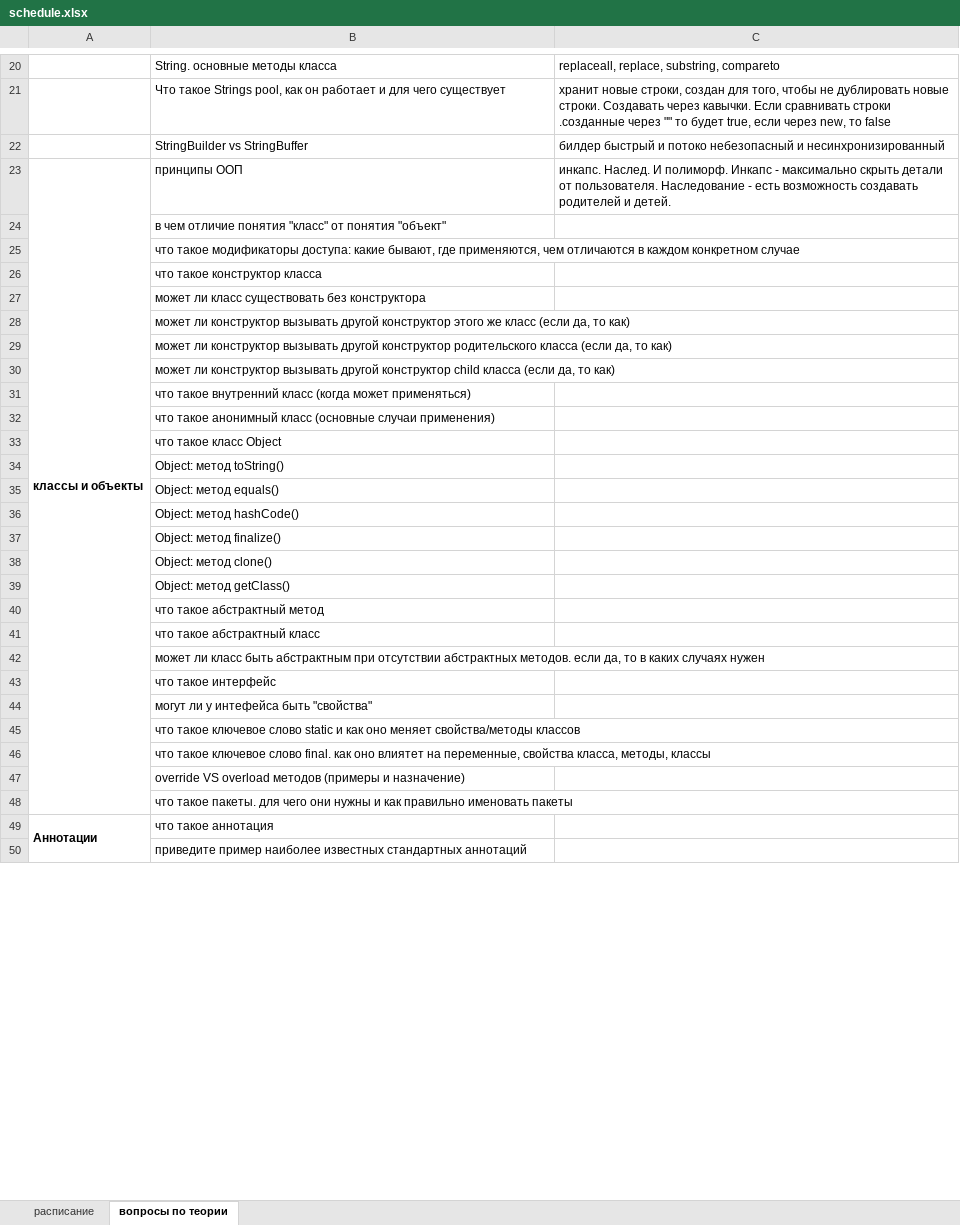
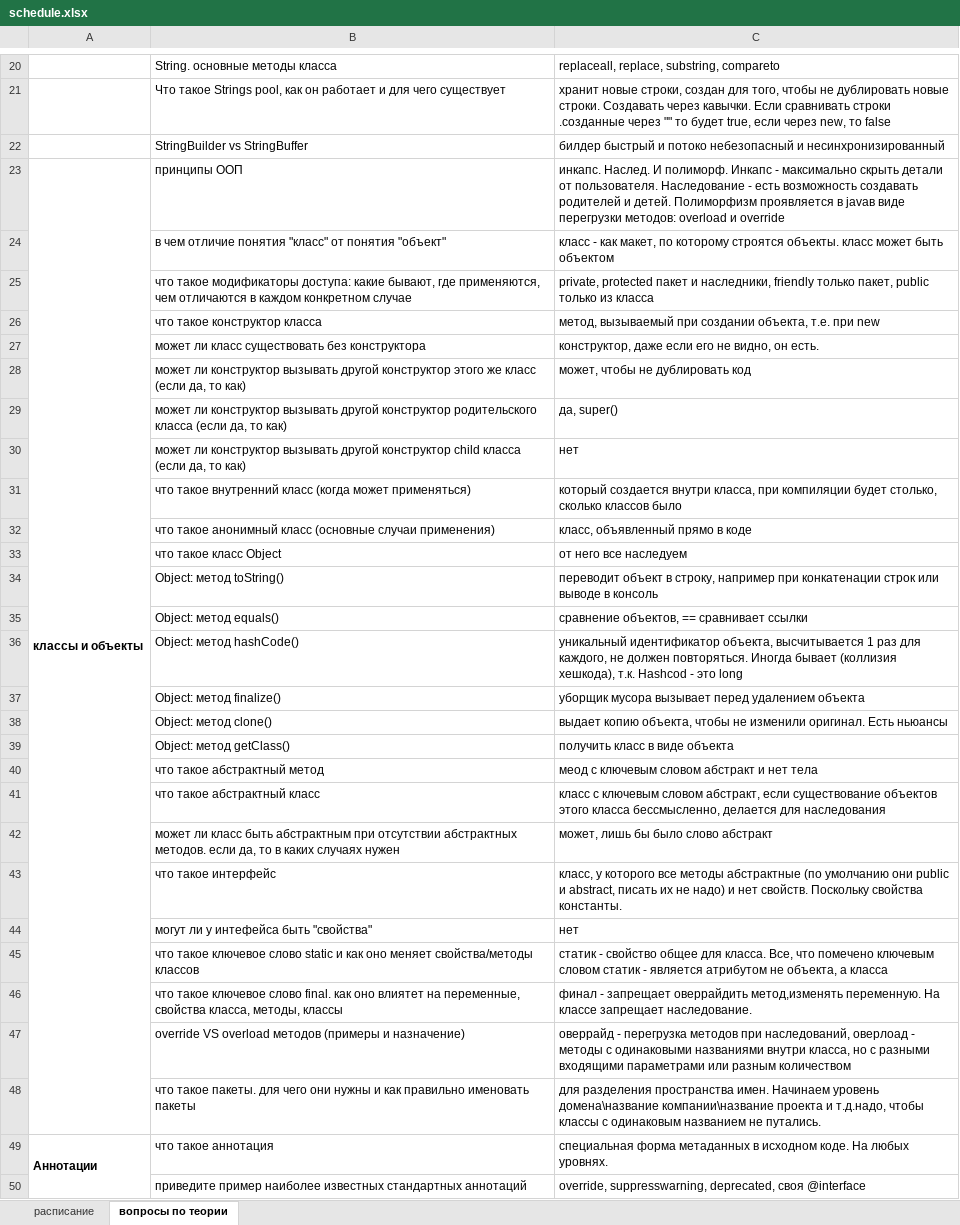
Before and after one commit to MShumacher/JD1, an Excel workbook: schedule.xlsx, sheet вопросы по теории, drawn as a sheet; only a part is shown, gaps mark what is left out; values as stored, in another font and other column widths than the file's, no borders; the diff covers the shown part only; the diff names each change by its address in the sheet, - before the commit and + after, or states it on an @@ line.

```diff
--- a/schedule.xlsx (sheet вопросы по теории)
+++ b/schedule.xlsx (sheet вопросы по теории)
-C23: …и детей.
+C23: …и детей. Полиморфизм проявляется в javaв виде перегрузки методов: overload и override
-C24: (empty)
+C24: класс - как макет, по которому строятся объекты. класс может быть объектом
-C25: (empty)
+C25: private, protected пакет и наследники, friendly только пакет, public только из класса
-C26: (empty)
+C26: метод, вызываемый при создании объекта, т.е. при new
-C27: (empty)
+C27: конструктор, даже если его не видно, он есть.
-C28: (empty)
+C28: может, чтобы не дублировать код
-C29: (empty)
+C29: да, super()
-C30: (empty)
+C30: нет
-C31: (empty)
+C31: который создается внутри класса, при компиляции будет столько, сколько классов было
-C32: (empty)
+C32: класс, объявленный прямо в коде
-C33: (empty)
+C33: от него все наследуем
-C34: (empty)
+C34: переводит объект в строку, например при конкатенации строк или выводе в консоль
-C35: (empty)
+C35: сравнение объектов, == сравнивает ссылки
-C36: (empty)
+C36: уникальный идентификатор объекта, высчитывается 1 раз для каждого, не должен повторяться. Иногда бывает (коллизия хешкода), т.к. Hashcod - это long
-C37: (empty)
+C37: уборщик мусора вызывает перед удалением объекта
-C38: (empty)
+C38: выдает копию объекта, чтобы не изменили оригинал. Есть ньюансы
-C39: (empty)
+C39: получить класс в виде объекта
-C40: (empty)
+C40: меод с ключевым словом абстракт и нет тела
-C41: (empty)
+C41: класс с ключевым словом абстракт, если существование объектов этого класса бессмысленно, делается для наследования
-C42: (empty)
+C42: может, лишь бы было слово абстракт
-C43: (empty)
+C43: класс, у которого все методы абстрактные (по умолчанию они public и abstract, писать их не надо) и нет свойств. Поскольку свойства константы.
-C44: (empty)
+C44: нет
-C45: (empty)
+C45: статик - свойство общее для класса. Все, что помечено ключевым словом статик - является атрибутом не объекта, а класса
-C46: (empty)
+C46: финал - запрещает оверрайдить метод,изменять переменную. На классе запрещает наследование.
-C47: (empty)
+C47: оверрайд - перегрузка методов при наследований, оверлоад - методы с одинаковыми названиями внутри класса, но с разными входящими параметрами или разным количеством
-C48: (empty)
+C48: для разделения пространства имен. Начинаем уровень домена\название компании\название проекта и т.д.надо, чтобы классы с одинаковым названием не путались.
-C49: (empty)
+C49: специальная форма метаданных в исходном коде. На любых уровнях.
-C50: (empty)
+C50: override, suppresswarning, deprecated, своя @interface
```
Also changed, not shown: 28 edited cells elsewhere in this sheet, 3 other files.
